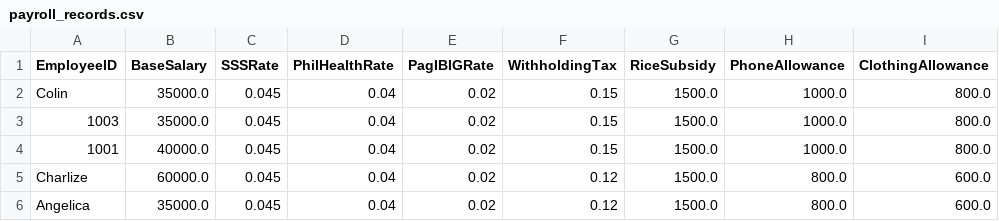
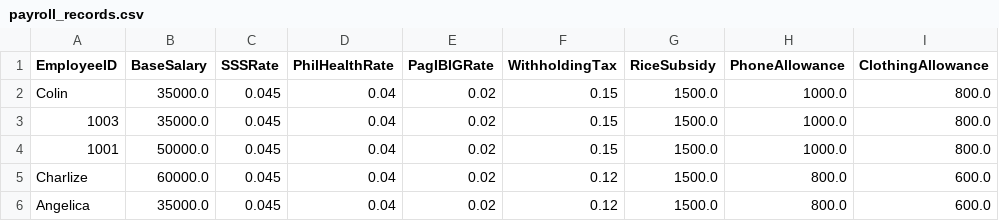
Before and after one commit to RangeShutter/MMDC-Adventure, a CSV file: 1st Year/3rd Term/Week 8/GEAR.HR(TerminalAssessement)(Draft)/payroll_records.csv, drawn as a sheet.

```diff
--- a/1st Year/3rd Term/Week 8/GEAR.HR(TerminalAssessement)(Draft)/payroll_records.csv
+++ b/1st Year/3rd Term/Week 8/GEAR.HR(TerminalAssessement)(Draft)/payroll_records.csv
@@ -3,3 +3,3 @@ Colin,35000.0,0.045,0.04,0.02,0.15,1500.0,1000.0,800.0
 1003,35000.0,0.045,0.04,0.02,0.15,1500.0,1000.0,800.0
-1001,40000.0,0.045,0.04,0.02,0.15,1500.0,1000.0,800.0
+1001,50000.0,0.045,0.04,0.02,0.15,1500.0,1000.0,800.0
 Charlize,60000.0,0.045,0.04,0.02,0.12,1500.0,800.0,600.0
```
Also changed, not shown: 41 other files.
